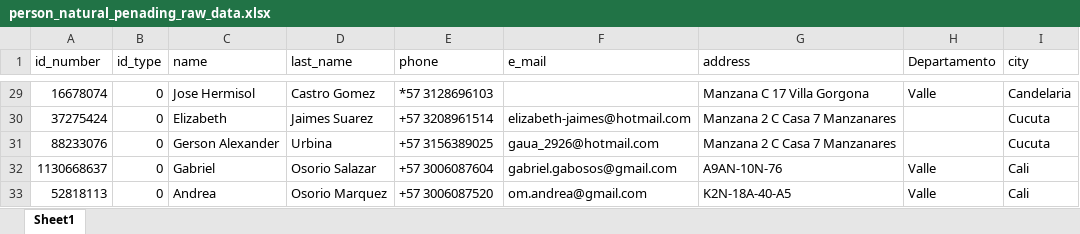
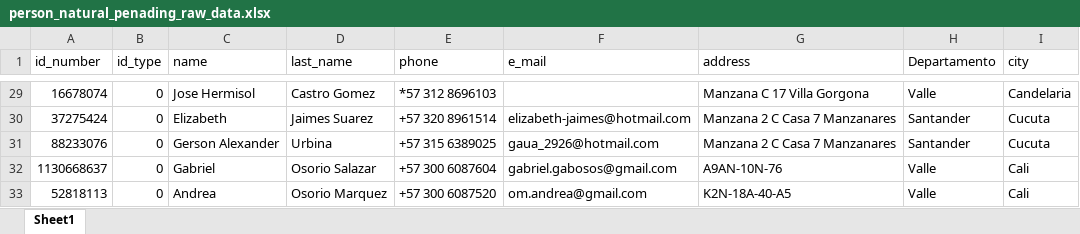
Before and after one commit to lcorkidi/adin_2022, an Excel workbook: _files/person_natural_penading_raw_data.xlsx, sheet Sheet1, drawn as a sheet; only a part is shown, gaps mark what is left out; values as stored, in another font and other column widths than the file's, no borders; the diff covers the shown part only; the diff names each change by its address in the sheet, - before the commit and + after, or states it on an @@ line.

```diff
--- a/_files/person_natural_penading_raw_data.xlsx (sheet Sheet1)
+++ b/_files/person_natural_penading_raw_data.xlsx (sheet Sheet1)
-E29 (phone): *57 3128696103
+E29 (phone): *57 312 8696103
-E30 (phone): +57 3208961514
+E30 (phone): +57 320 8961514
-H30:H31 (Departamento): (empty)
+H30:H31 (Departamento): Santander
-E31 (phone): +57 3156389025
+E31 (phone): +57 315 6389025
-E32 (phone): +57 3006087604
+E32 (phone): +57 300 6087604
-E33 (phone): +57 3006087520
+E33 (phone): +57 300 6087520
```
Also changed, not shown: 21 edited cells elsewhere in this sheet, 13 other files.
